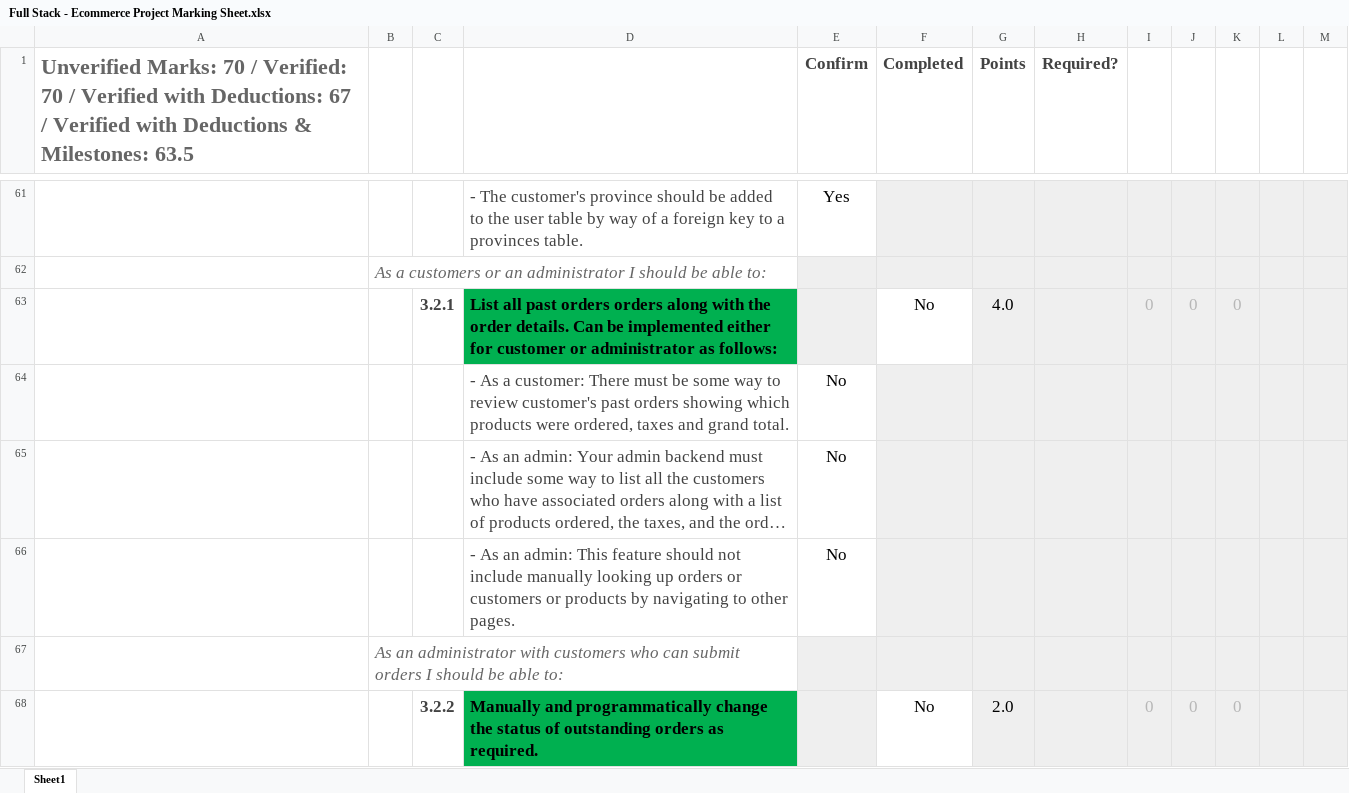
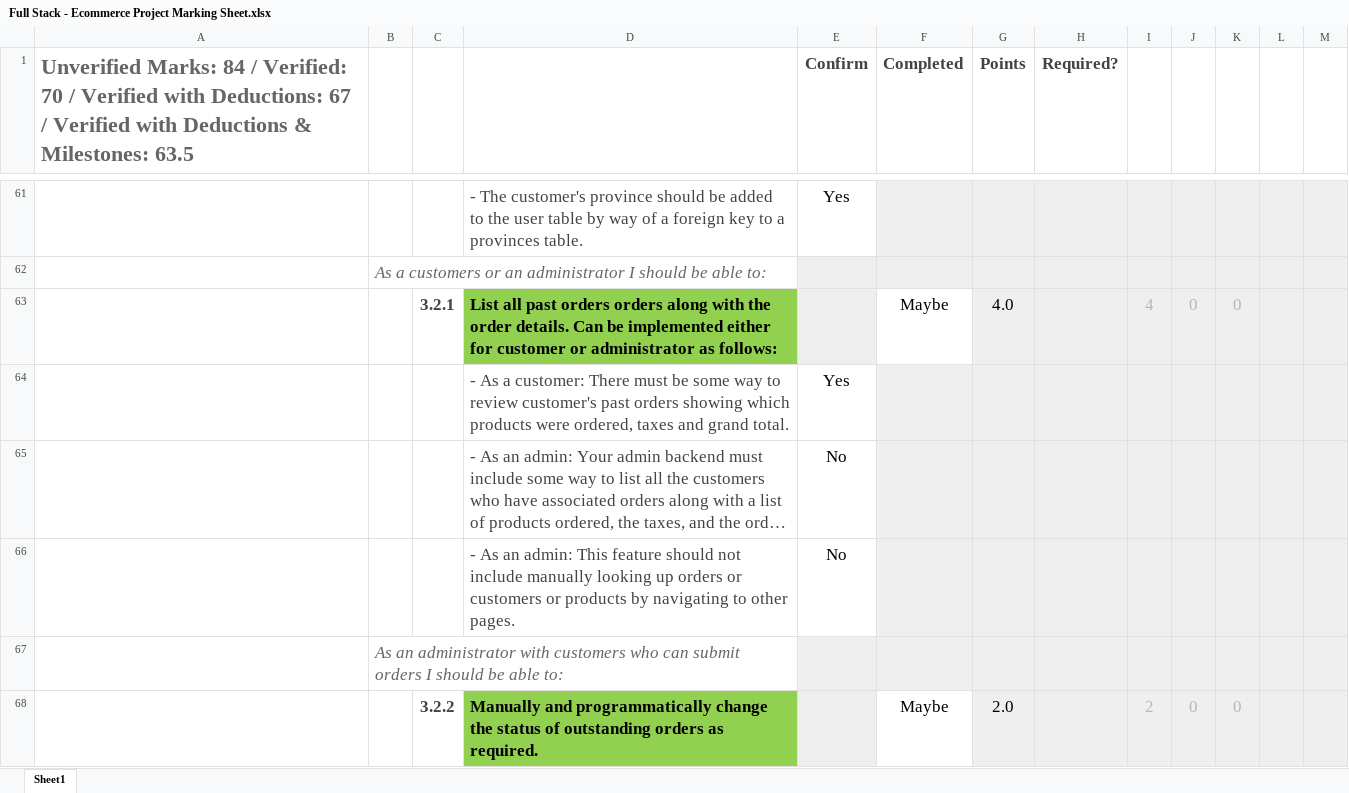
Before and after one commit to rnguyen-rrc/rnguyen-rrc-webd_3011_electrostore_app, an Excel workbook: Full Stack - Ecommerce Project Marking Sheet.xlsx, sheet Sheet1, drawn as a sheet; only a part is shown, gaps mark what is left out; long unchanged cells end in …; values as stored, in another font and other column widths than the file's, no borders; conditional formats not drawn; the diff covers the shown part only; the diff names each change by its address in the sheet, - before the commit and + after, or states it on an @@ line.

```diff
--- a/Full Stack - Ecommerce Project Marking Sheet.xlsx (sheet Sheet1)
+++ b/Full Stack - Ecommerce Project Marking Sheet.xlsx (sheet Sheet1)
-A1: Unverified Marks: 70 / Verified:…
+A1: Unverified Marks: 84 / Verified:…
-D63 fill: #00B050
+D63 fill: #92D050
-F63 (Completed): No
+F63 (Completed): Maybe
-I63: 0
+I63: 4
-E64 (Confirm): No
+E64 (Confirm): Yes
-D68 fill: #00B050
+D68 fill: #92D050
-F68 (Completed): No
+F68 (Completed): Maybe
-I68: 0
+I68: 2
```
Also changed, not shown: 14 edited cells and cell formats elsewhere in this sheet, 5 other files.
